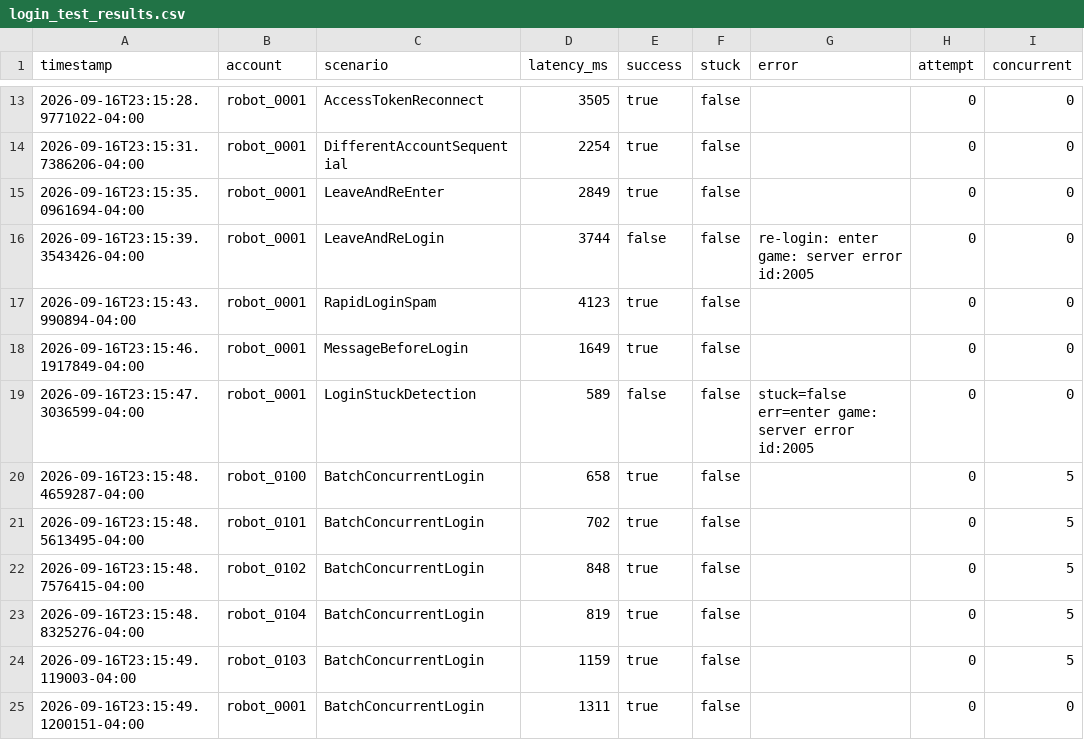
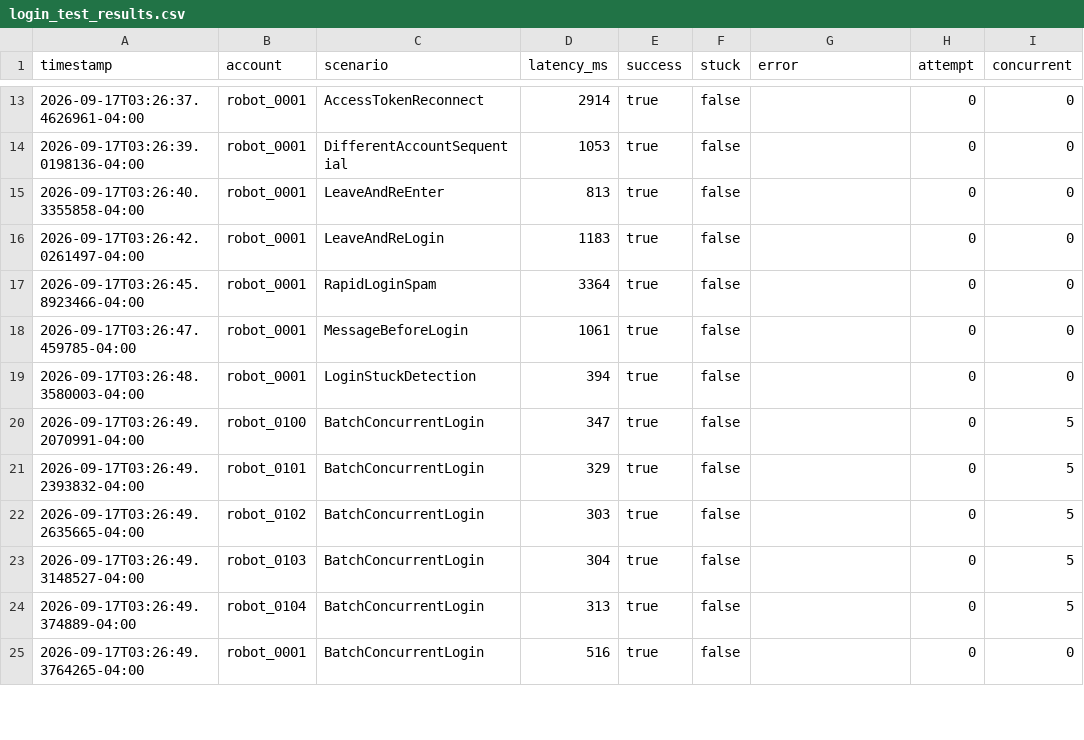
Before and after one commit to luyuan-cpp/xuanming-server-mmo, a CSV file: robot/login_test_results.csv, drawn as a sheet; only a part is shown, gaps mark what is left out; the diff covers the shown part only.

```diff
--- a/robot/login_test_results.csv
+++ b/robot/login_test_results.csv
@@ -13,13 +13,13 @@ timestamp,account,scenario,latency_ms,success,stuck,error,attempt,concurrent
-2026-09-16T23:15:28.9771022-04:00,robot_0001,AccessTokenReconnect,3505,true,false,,0,0
-2026-09-16T23:15:31.7386206-04:00,robot_0001,DifferentAccountSequential,2254,true,false,,0,0
-2026-09-16T23:15:35.0961694-04:00,robot_0001,LeaveAndReEnter,2849,true,false,,0,0
-2026-09-16T23:15:39.3543426-04:00,robot_0001,LeaveAndReLogin,3744,false,false,re-login: enter game: server error id:2005,0,0
-2026-09-16T23:15:43.990894-04:00,robot_0001,RapidLoginSpam,4123,true,false,,0,0
-2026-09-16T23:15:46.1917849-04:00,robot_0001,MessageBeforeLogin,1649,true,false,,0,0
-2026-09-16T23:15:47.3036599-04:00,robot_0001,LoginStuckDetection,589,false,false,stuck=false err=enter game: server error id:2005,0,0
-2026-09-16T23:15:48.4659287-04:00,robot_0100,BatchConcurrentLogin,658,true,false,,0,5
-2026-09-16T23:15:48.5613495-04:00,robot_0101,BatchConcurrentLogin,702,true,false,,0,5
-2026-09-16T23:15:48.7576415-04:00,robot_0102,BatchConcurrentLogin,848,true,false,,0,5
-2026-09-16T23:15:48.8325276-04:00,robot_0104,BatchConcurrentLogin,819,true,false,,0,5
-2026-09-16T23:15:49.119003-04:00,robot_0103,BatchConcurrentLogin,1159,true,false,,0,5
-2026-09-16T23:15:49.1200151-04:00,robot_0001,BatchConcurrentLogin,1311,true,false,,0,0
+2026-09-17T03:26:37.4626961-04:00,robot_0001,AccessTokenReconnect,2914,true,false,,0,0
+2026-09-17T03:26:39.0198136-04:00,robot_0001,DifferentAccountSequential,1053,true,false,,0,0
+2026-09-17T03:26:40.3355858-04:00,robot_0001,LeaveAndReEnter,813,true,false,,0,0
+2026-09-17T03:26:42.0261497-04:00,robot_0001,LeaveAndReLogin,1183,true,false,,0,0
+2026-09-17T03:26:45.8923466-04:00,robot_0001,RapidLoginSpam,3364,true,false,,0,0
+2026-09-17T03:26:47.459785-04:00,robot_0001,MessageBeforeLogin,1061,true,false,,0,0
+2026-09-17T03:26:48.3580003-04:00,robot_0001,LoginStuckDetection,394,true,false,,0,0
+2026-09-17T03:26:49.2070991-04:00,robot_0100,BatchConcurrentLogin,347,true,false,,0,5
+2026-09-17T03:26:49.2393832-04:00,robot_0101,BatchConcurrentLogin,329,true,false,,0,5
+2026-09-17T03:26:49.2635665-04:00,robot_0102,BatchConcurrentLogin,303,true,false,,0,5
+2026-09-17T03:26:49.3148527-04:00,robot_0103,BatchConcurrentLogin,304,true,false,,0,5
+2026-09-17T03:26:49.374889-04:00,robot_0104,BatchConcurrentLogin,313,true,false,,0,5
+2026-09-17T03:26:49.3764265-04:00,robot_0001,BatchConcurrentLogin,516,true,false,,0,0
```
Also changed, not shown: 42 edited cells elsewhere in this file, 9 other files.
